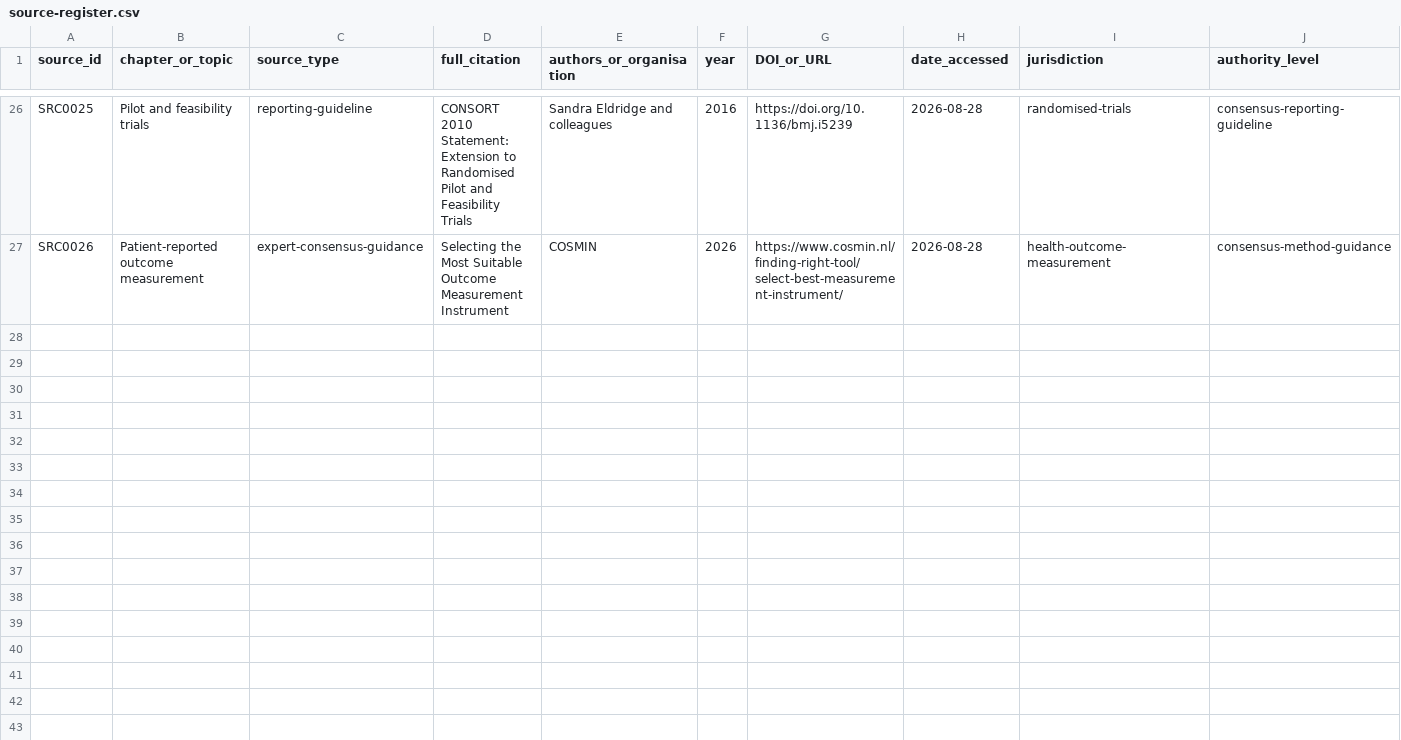
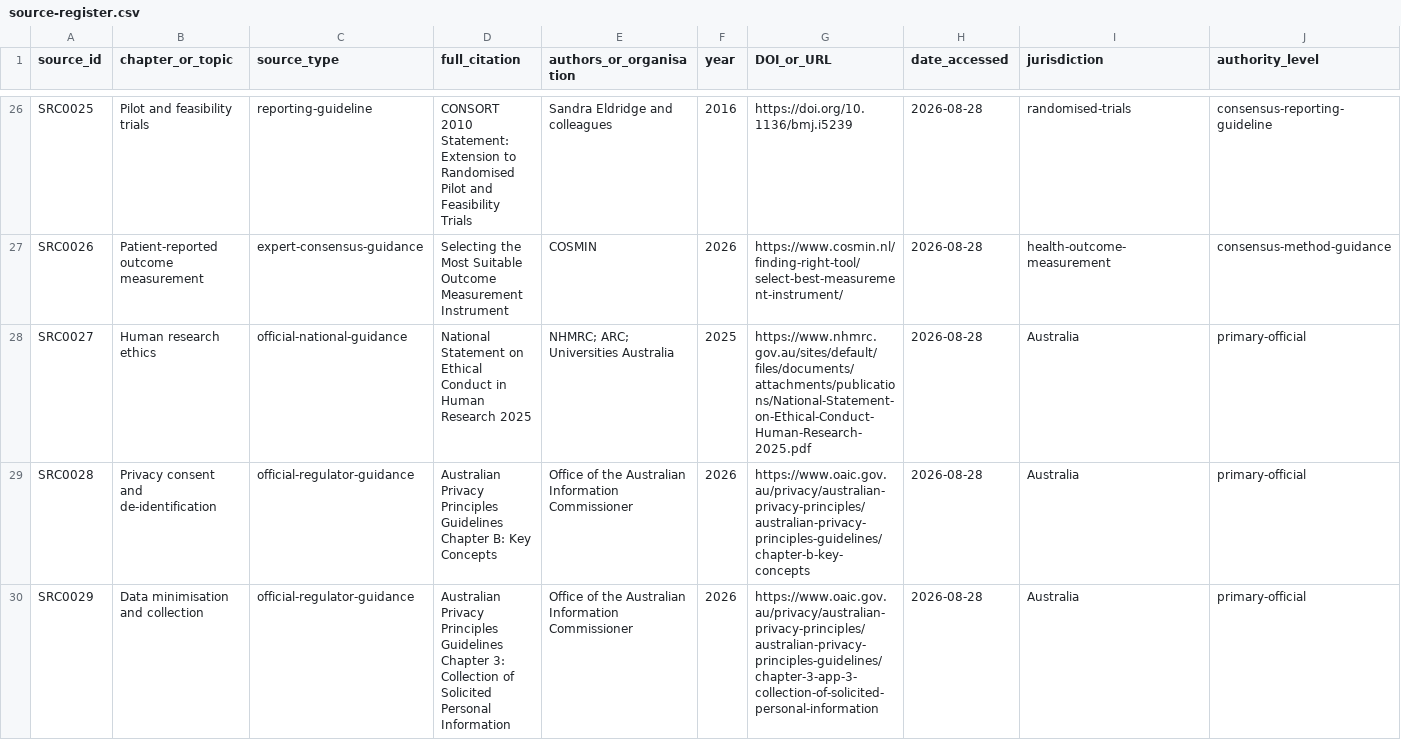
Before and after one commit to hareshsuppiah/handbook-for-the-recently-enrolled, a CSV file: research/source-register.csv, drawn as a sheet; only a part is shown, gaps mark what is left out; rows hold the shown columns only; the diff names each change by its address in the sheet, - before the commit and + after, or states it on an @@ line.

Commit message:
Build ongoing ethics and privacy workflow

```diff
--- a/research/source-register.csv
+++ b/research/source-register.csv
+row 28: SRC0027 | Human research ethics | official-national-guidance | National Statement on Ethical Conduct in Human Research 2025 | NHMRC; ARC; Universities Australia | 2025 | https://www.nhmrc.gov.au/sites/default/files/documents/attachments/publications/National-Statement-on-Ethical-Conduct-Human-Research-2025.pdf | 2026-08-28 | Australia | primary-official
+row 29: SRC0028 | Privacy consent and de-identification | official-regulator-guidance | Australian Privacy Principles Guidelines Chapter B: Key Concepts | Office of the Australian Information Commissioner | 2026 | https://www.oaic.gov.au/privacy/australian-privacy-principles/australian-privacy-principles-guidelines/chapter-b-key-concepts | 2026-08-28 | Australia | primary-official
+row 30: SRC0029 | Data minimisation and collection | official-regulator-guidance | Australian Privacy Principles Guidelines Chapter 3: Collection of Solicited Personal Information | Office of the Australian Information Commissioner | 2026 | https://www.oaic.gov.au/privacy/australian-privacy-principles/australian-privacy-principles-guidelines/chapter-3-app-3-collection-of-solicited-personal-information | 2026-08-28 | Australia | primary-official
```
Also changed, not shown: planning/requirements-checklist.csv, research/coverage-matrix.csv, 3 other files.
